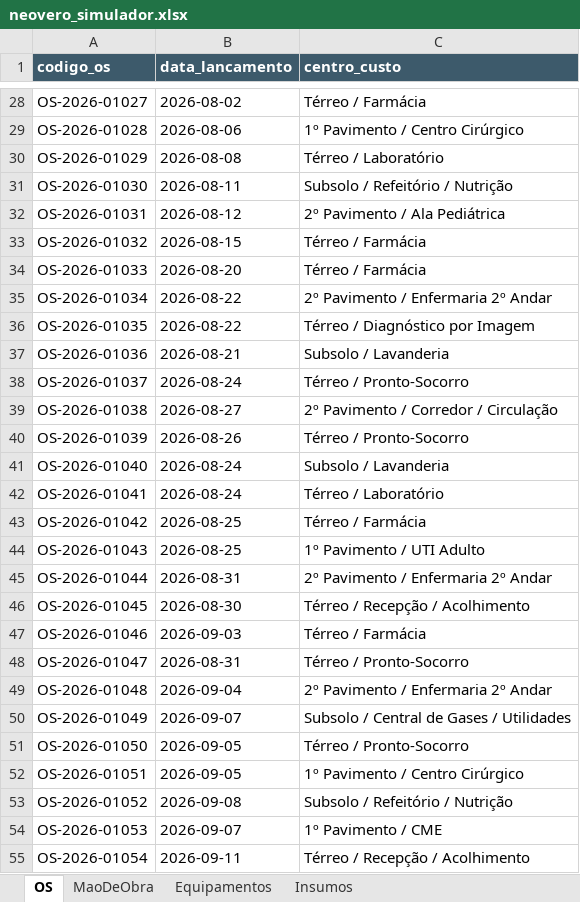
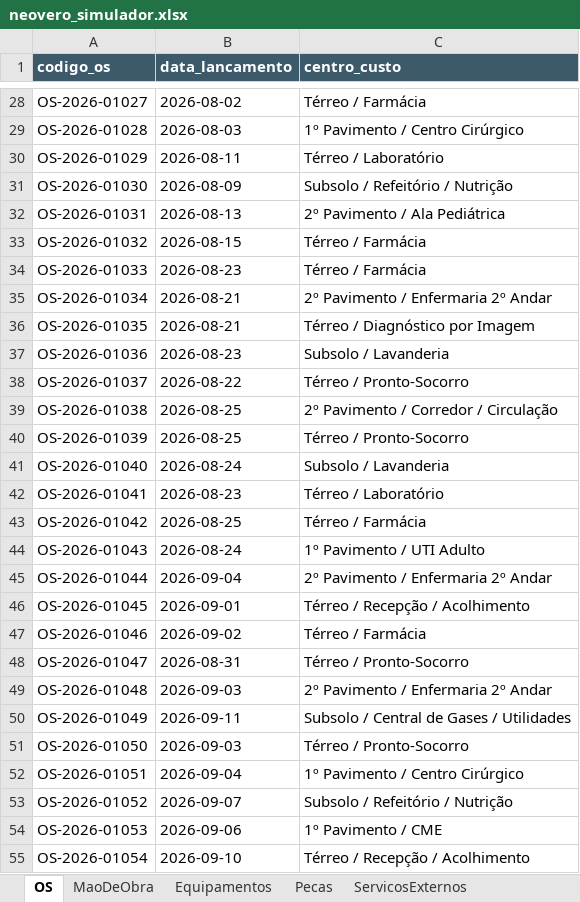
Before and after one commit to IgorBM11/OSInteligenteApp, an Excel workbook: data/neovero_simulador.xlsx, sheet OS, drawn as a sheet; only a part is shown, gaps mark what is left out; values as stored, in another font and other column widths than the file's, no borders; the diff covers the shown part only; the diff names each change by its address in the sheet, - before the commit and + after, or states it on an @@ line.

```diff
--- a/data/neovero_simulador.xlsx (sheet OS)
+++ b/data/neovero_simulador.xlsx (sheet OS)
-sheet tab: Insumos
+sheet tab: Pecas
+sheet tab: ServicosExternos
-B29 (data_lancamento): 2026-08-06
+B29 (data_lancamento): 2026-08-03
-B30 (data_lancamento): 2026-08-08
+B30 (data_lancamento): 2026-08-11
-B31 (data_lancamento): 2026-08-11
+B31 (data_lancamento): 2026-08-09
-B32 (data_lancamento): 2026-08-12
+B32 (data_lancamento): 2026-08-13
-B34 (data_lancamento): 2026-08-20
+B34 (data_lancamento): 2026-08-23
-B35:B36 (data_lancamento): 2026-08-22
+B35:B36 (data_lancamento): 2026-08-21
-B37 (data_lancamento): 2026-08-21
+B37 (data_lancamento): 2026-08-23
-B38 (data_lancamento): 2026-08-24
+B38 (data_lancamento): 2026-08-22
-B39 (data_lancamento): 2026-08-27
+B39 (data_lancamento): 2026-08-25
-B40 (data_lancamento): 2026-08-26
+B40 (data_lancamento): 2026-08-25
-B42 (data_lancamento): 2026-08-24
+B42 (data_lancamento): 2026-08-23
-B44 (data_lancamento): 2026-08-25
+B44 (data_lancamento): 2026-08-24
-B45 (data_lancamento): 2026-08-31
+B45 (data_lancamento): 2026-09-04
-B46 (data_lancamento): 2026-08-30
+B46 (data_lancamento): 2026-09-01
-B47 (data_lancamento): 2026-09-03
+B47 (data_lancamento): 2026-09-02
-B49 (data_lancamento): 2026-09-04
+B49 (data_lancamento): 2026-09-03
-B50 (data_lancamento): 2026-09-07
+B50 (data_lancamento): 2026-09-11
-B51 (data_lancamento): 2026-09-05
+B51 (data_lancamento): 2026-09-03
-B52 (data_lancamento): 2026-09-05
+B52 (data_lancamento): 2026-09-04
-B53 (data_lancamento): 2026-09-08
+B53 (data_lancamento): 2026-09-07
-B54 (data_lancamento): 2026-09-07
+B54 (data_lancamento): 2026-09-06
-B55 (data_lancamento): 2026-09-11
+B55 (data_lancamento): 2026-09-10
```
Also changed, not shown: 55 edited cells elsewhere in this sheet, sheet Pecas, sheet MaoDeObra, 13 other files.
